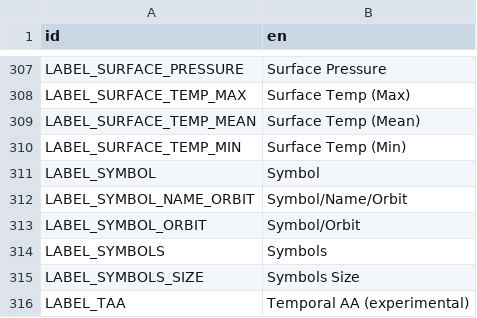
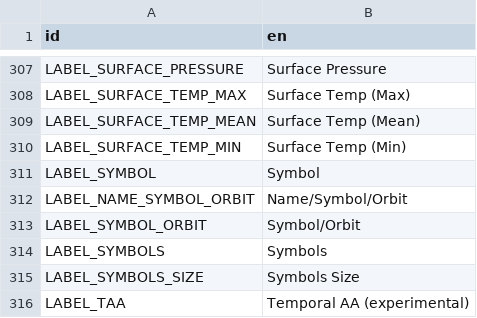
Before and after one commit to ivoyager/ivoyager_core, a CSV file: text/gui_text.csv, drawn as a sheet; only a part is shown, gaps mark what is left out.

```diff
--- a/text/gui_text.csv
+++ b/text/gui_text.csv
@@ -311,3 +311,3 @@ LABEL_SURFACE_TEMP_MIN,Surface Temp (Min)
 LABEL_SYMBOL,Symbol
-LABEL_SYMBOL_NAME_ORBIT,Symbol/Name/Orbit
+LABEL_NAME_SYMBOL_ORBIT,Name/Symbol/Orbit
 LABEL_SYMBOL_ORBIT,Symbol/Orbit
```
Also changed, not shown: text/hints_text.csv, 5 other files.
